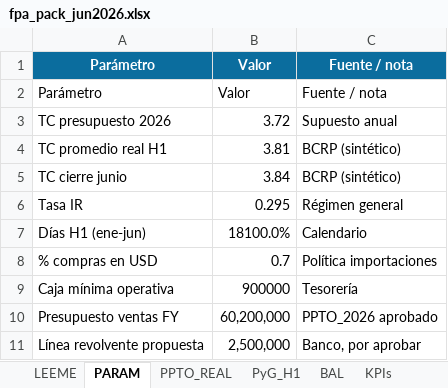
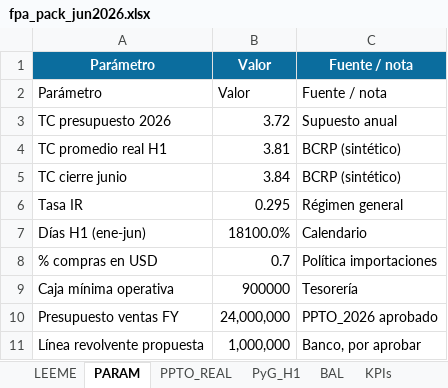
Before and after one commit to Fjgl96/Fjgl96.github.io, an Excel workbook: assets/demo/fpa-pack/fpa_pack_jun2026.xlsx, sheet PARAM, drawn as a sheet; values as stored, in another font and other column widths than the file's, no borders; the diff names each change by its address in the sheet, - before the commit and + after, or states it on an @@ line.

```diff
--- a/assets/demo/fpa-pack/fpa_pack_jun2026.xlsx (sheet PARAM)
+++ b/assets/demo/fpa-pack/fpa_pack_jun2026.xlsx (sheet PARAM)
-B10: 60,200,000
+B10: 24,000,000
-B11: 2,500,000
+B11: 1,000,000
```
Also changed, not shown: sheet DRILL_SKUS, sheet COMP_LY, sheet DRILL_CLIENTES, sheet BAL, sheet FX_FORECAST, sheet PyG_H1, 8 more sheets, 17 other files.
